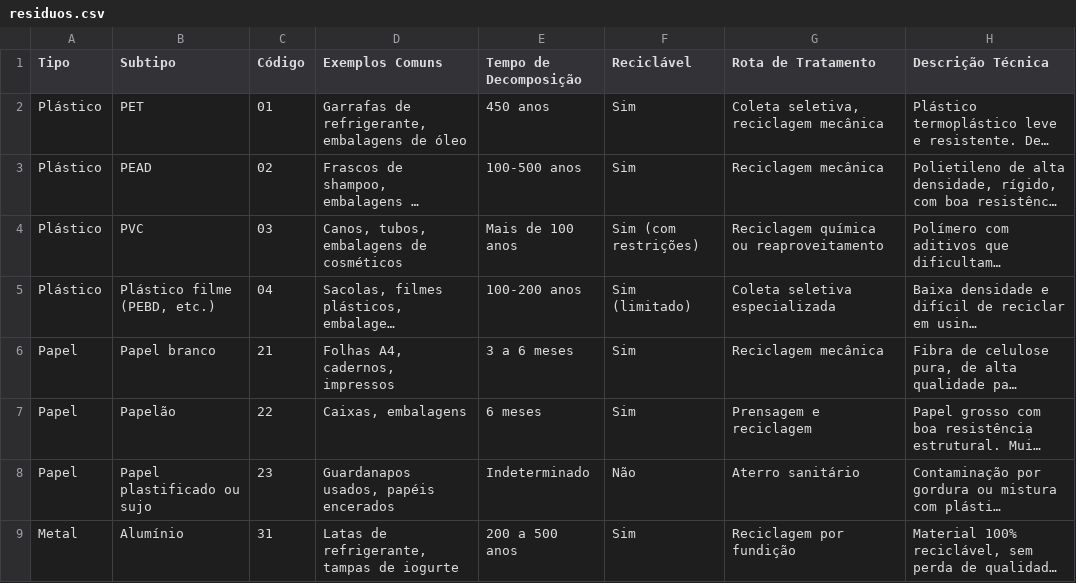
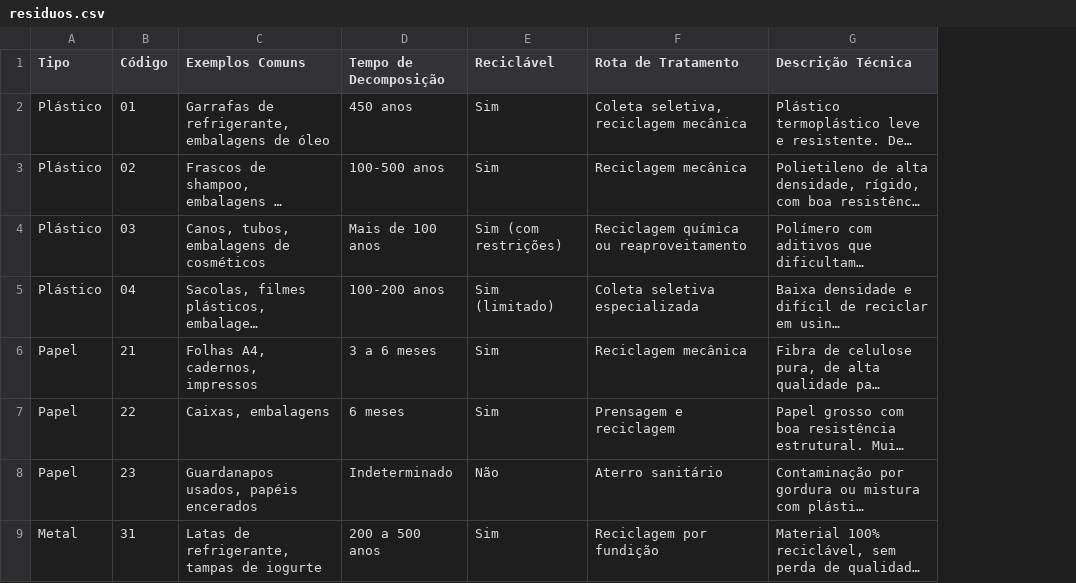
Before and after one commit to michaufsc/Museu_Quimica_Comcap_UFSC_app, a CSV file: residuos.csv, drawn as a sheet; only a part is shown; long unchanged cells end in …; the diff names each change by its address in the sheet, - before the commit and + after, or states it on an @@ line.

Commit message:
Update residuos.csv

```diff
--- a/residuos.csv
+++ b/residuos.csv
-column B (Subtipo), rows 2-9: PET | PEAD | PVC | Plástico filme (PEBD, etc.) | Papel branco | Papelão | Papel plastificado ou sujo | Alumínio
```
